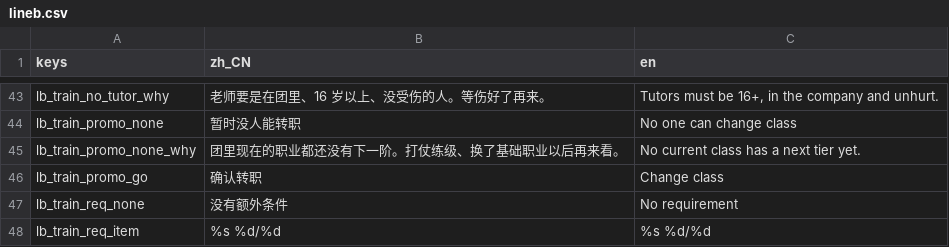
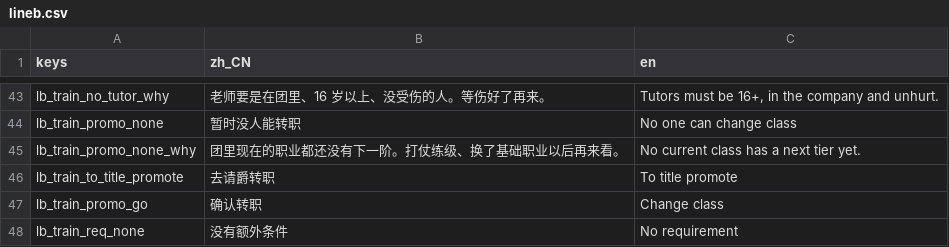
Before and after one commit to wuyongjia666-droid/CenturyKnights, a CSV file: project/data/locale/lineb.csv, drawn as a sheet; only a part is shown, gaps mark what is left out; the shorter side is filled out with more unchanged rows.

Commit message:
feat(y1b): train promo-empty CTA ToTitlePromote + suite
Empty DynPromoList (lb_train_promo_none why「打仗练级、换基础职业」)
had no button. Add named ToTitlePromote → title_promote.tscn +
dynasty/train_promo_empty_cta_check (force terminal job_id).

```diff
--- a/project/data/locale/lineb.csv
+++ b/project/data/locale/lineb.csv
@@ -48,2 +48,3 @@ lb_train_promo_none,暂时没人能转职,No one can change class
 lb_train_promo_none_why,团里现在的职业都还没有下一阶。打仗练级、换了基础职业以后再来看。,No current class has a next tier yet.
+lb_train_to_title_promote,去请爵转职,To title promote
 lb_train_promo_go,确认转职,Change class
```
Also changed, not shown: 3 other files.
